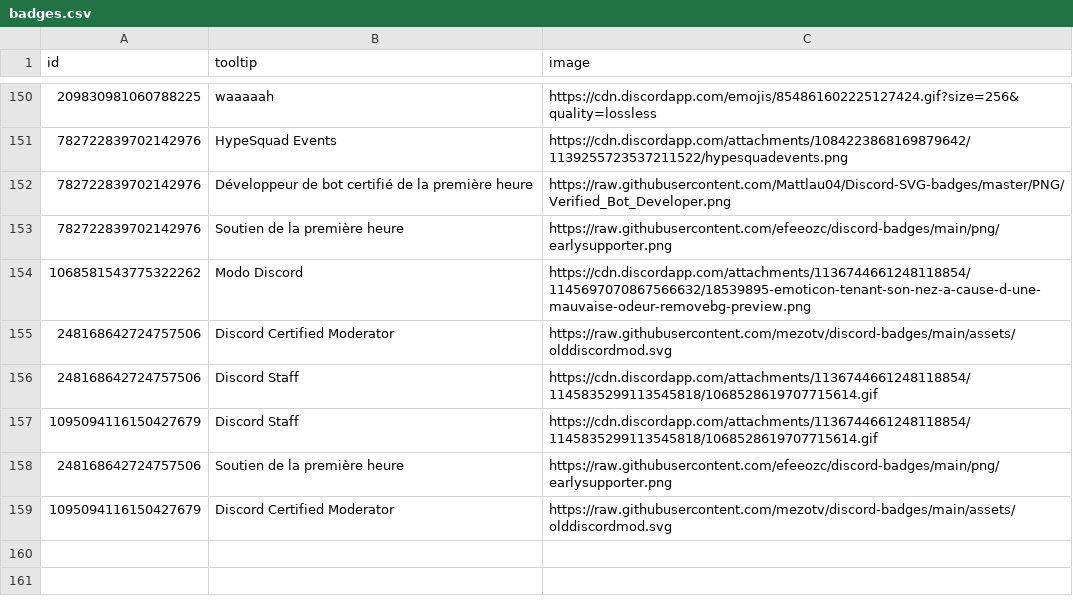
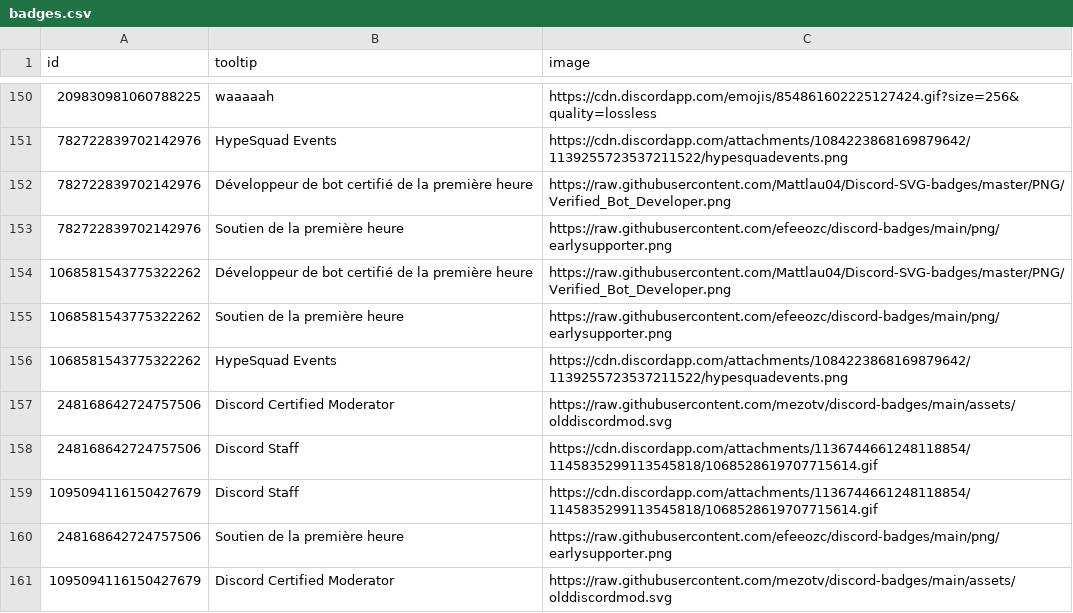
Before and after one commit to Sutoreitsoh/crackbadge-vencord, a CSV file: badges.csv, drawn as a sheet; only a part is shown, gaps mark what is left out.

Commit message:
Update badges.csv

```diff
--- a/badges.csv
+++ b/badges.csv
@@ -153,3 +153,5 @@ id,tooltip,image
 782722839702142976,Soutien de la première heure,https://raw.githubusercontent.com/efeeozc/discord-badges/main/png/earlysupporter.png
-1068581543775322262,Modo Discord,https://cdn.discordapp.com/attachments/1136744661248118854/1145697070867566632/18539895-emoticon-tenant-son-nez-a-cause-d-une-mauvaise-odeur-removebg-preview.png
+1068581543775322262,Développeur de bot certifié de la première heure,https://raw.githubusercontent.com/Mattlau04/Discord-SVG-badges/master/PNG/Verified_Bot_Developer.png
+1068581543775322262,Soutien de la première heure,https://raw.githubusercontent.com/efeeozc/discord-badges/main/png/earlysupporter.png
+1068581543775322262,HypeSquad Events,https://cdn.discordapp.com/attachments/1084223868169879642/1139255723537211522/hypesquadevents.png
 248168642724757506,Discord Certified Moderator,https://raw.githubusercontent.com/mezotv/discord-badges/main/assets/olddiscordmod.svg
```
